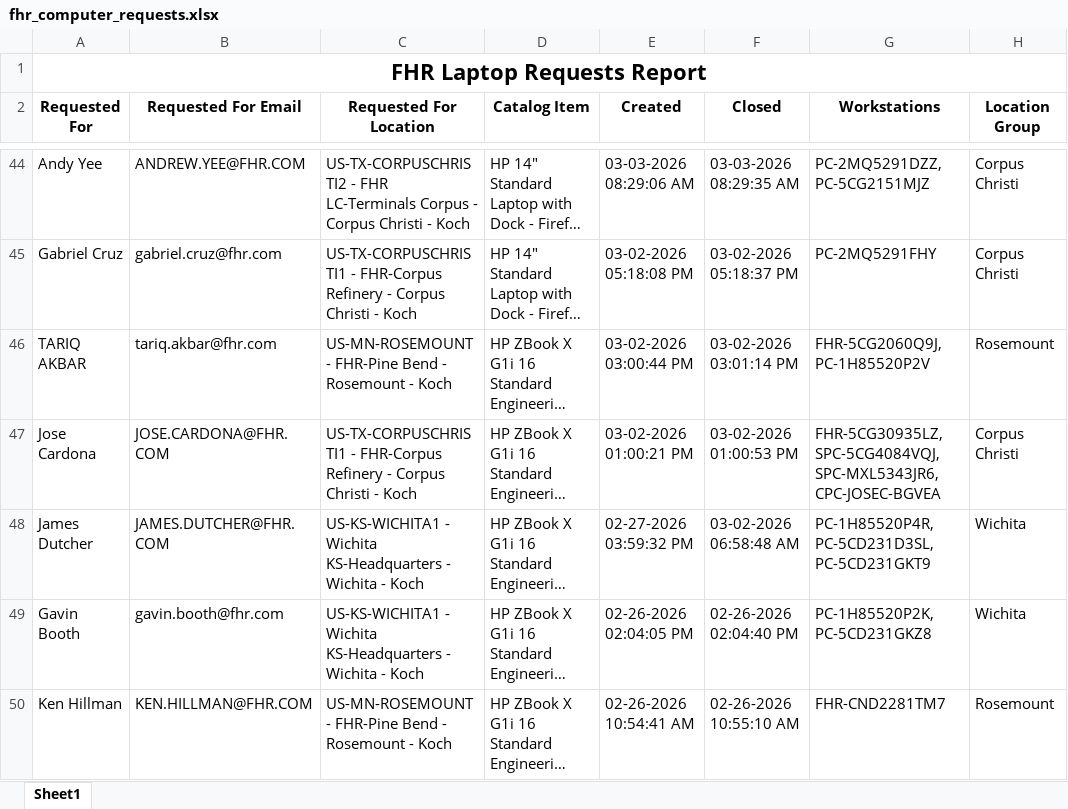
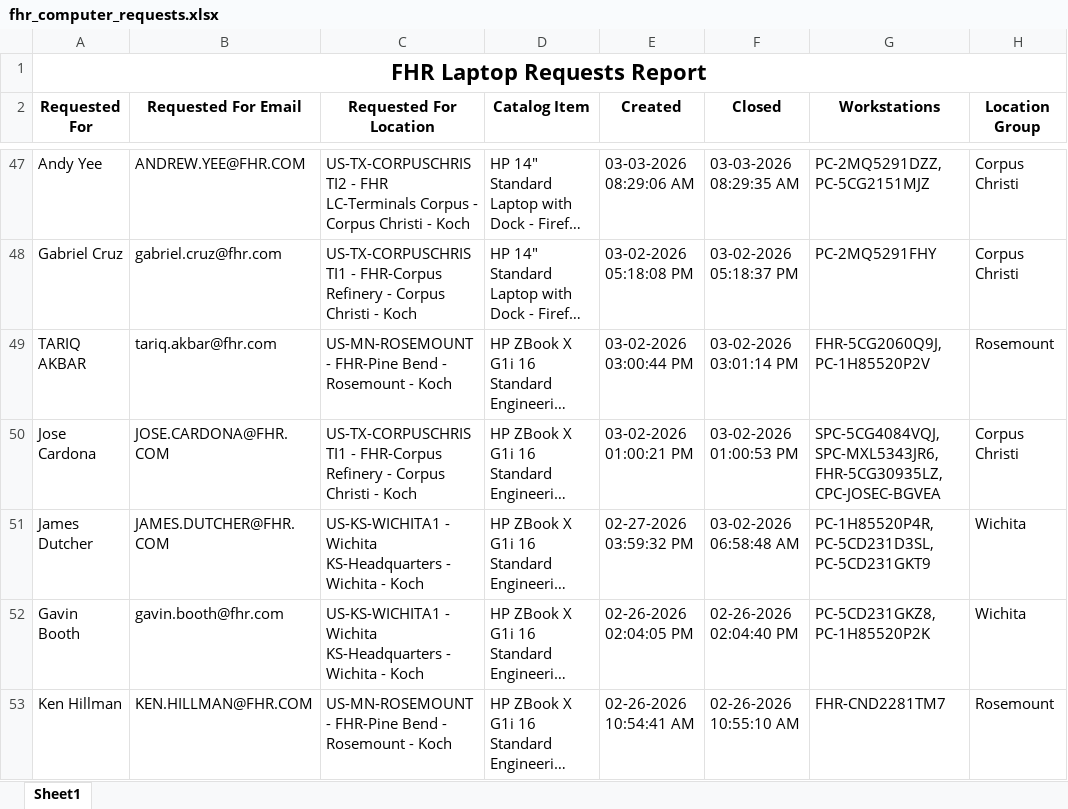
Before and after one commit to ellis-massey-FHR/fhr-device-audit, an Excel workbook: output/fhr_computer_requests.xlsx, sheet Sheet1, drawn as a sheet; only a part is shown, gaps mark what is left out; long unchanged cells end in …; values as stored, in another font and other column widths than the file's, no borders; charts and pictures not drawn; addresses are those after the commit; the diff covers the shown part only; the diff names each change by its address in the sheet, - before the commit and + after, or states it on an @@ line.

```diff
--- a/output/fhr_computer_requests.xlsx (sheet Sheet1)
+++ b/output/fhr_computer_requests.xlsx (sheet Sheet1)
-G50 (Workstations): FHR-5CG30935LZ, SPC-5CG4084VQJ, SPC-MXL5343JR6, CPC-JOSEC-BGVEA
+G50 (Workstations): SPC-5CG4084VQJ, SPC-MXL5343JR6, FHR-5CG30935LZ, CPC-JOSEC-BGVEA
-G52 (Workstations): PC-1H85520P2K, PC-5CD231GKZ8
+G52 (Workstations): PC-5CD231GKZ8, PC-1H85520P2K
```
Also changed, not shown: 3 added rows, 3 removed rows and 17 edited cells elsewhere in this sheet, charts or pictures.
